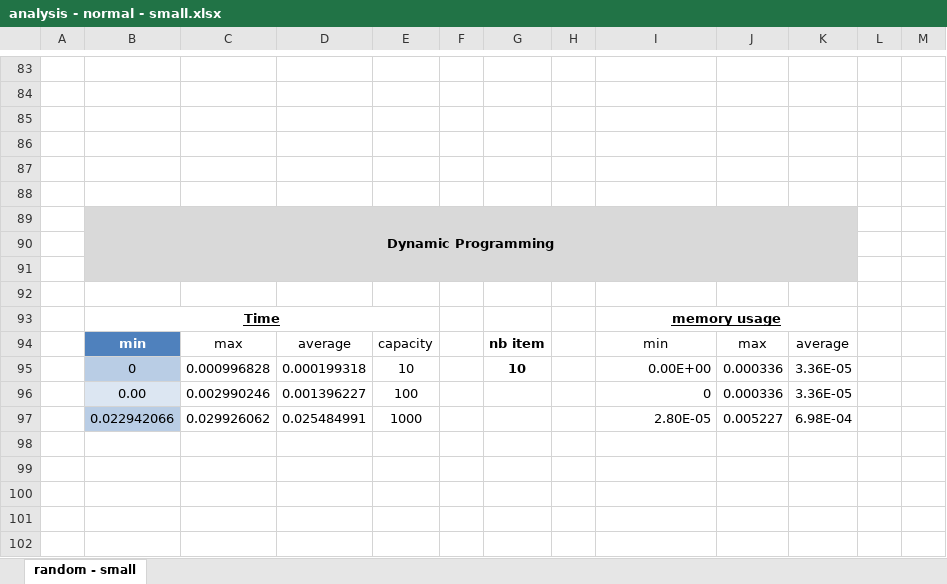
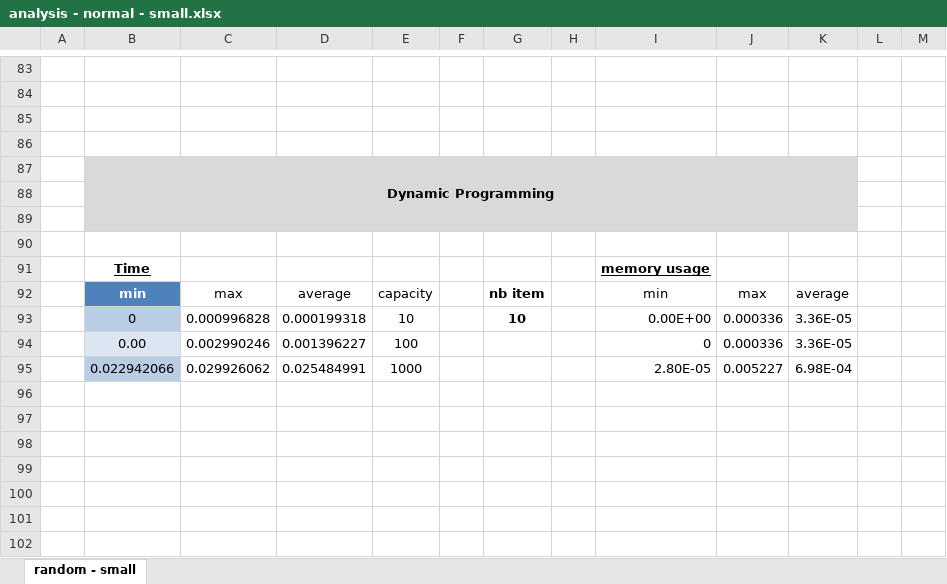
Before and after one commit to zestones/Knapsack-problem, an Excel workbook: results-data/analysis/normal/analysis - normal - small.xlsx, sheet random - small, drawn as a sheet; only a part is shown, gaps mark what is left out; values as stored, in another font and other column widths than the file's, no borders; charts and pictures and table styles not drawn; removed rows and columns are numbered as before the commit, all else as after; the diff names each change by its address in the sheet, - before the commit and + after, or states it on an @@ line.

```diff
--- a/results-data/analysis/normal/analysis - normal - small.xlsx (sheet random - small)
+++ b/results-data/analysis/normal/analysis - normal - small.xlsx (sheet random - small)
-row 87: (empty)
-row 88: (empty)
-B93:E93 merged
-I93:K93 merged
+row 96: (empty)
+row 97: (empty)
```
Also changed, not shown: charts or pictures, results-data/analysis/dataset/analysis - dataset - medium.xlsx, results-data/analysis/normal/analysis - normal - large.xlsx, 27 other files.
